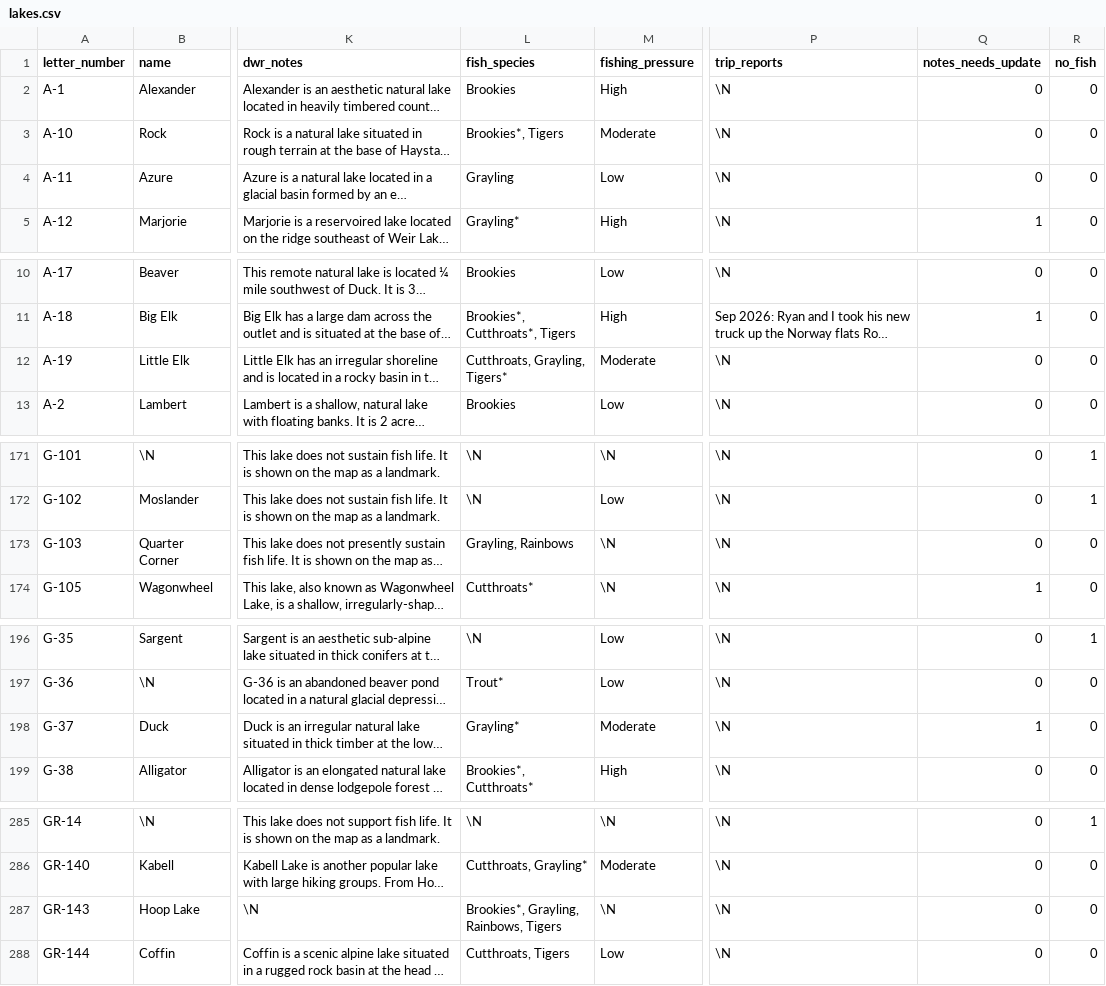
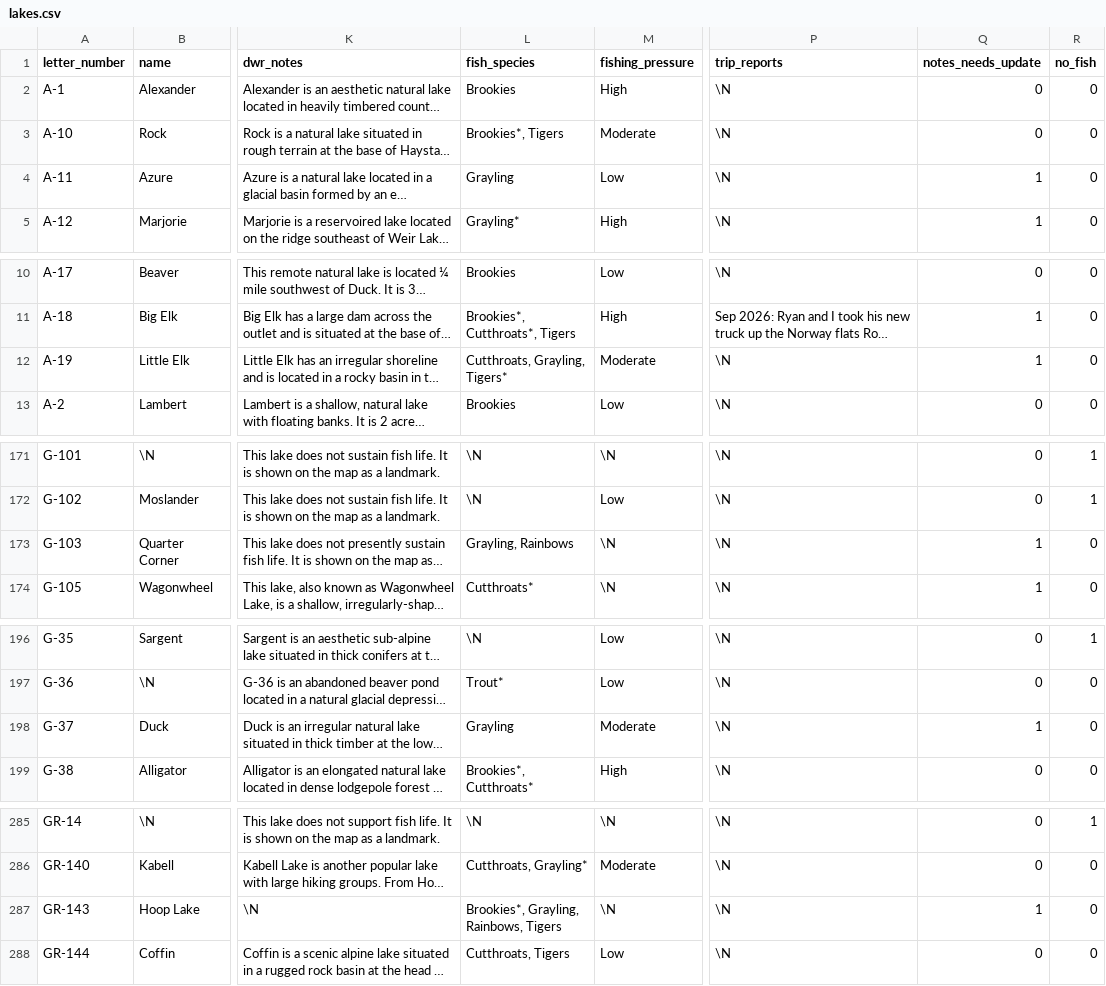
Before and after one commit to jedwood/uintas100, a CSV file: data/seeds/lakes.csv, drawn as a sheet; only a part is shown, gaps mark what is left out; long unchanged cells end in …; the diff covers the shown part only; the diff names each change by its address in the sheet, - before the commit and + after, or states it on an @@ line.

```diff
--- a/data/seeds/lakes.csv
+++ b/data/seeds/lakes.csv
-Q4 (notes_needs_update): 0
+Q4 (notes_needs_update): 1
-Q12 (notes_needs_update): 0
+Q12 (notes_needs_update): 1
-Q173 (notes_needs_update): 0
+Q173 (notes_needs_update): 1
-L198 (fish_species): Grayling*
+L198 (fish_species): Grayling
-Q287 (notes_needs_update): 0
+Q287 (notes_needs_update): 1
```
Also changed, not shown: 17 edited cells elsewhere in this file, data/seeds/other_stocking_records.csv, data/seeds/stocking_records.csv, 4 other files.
